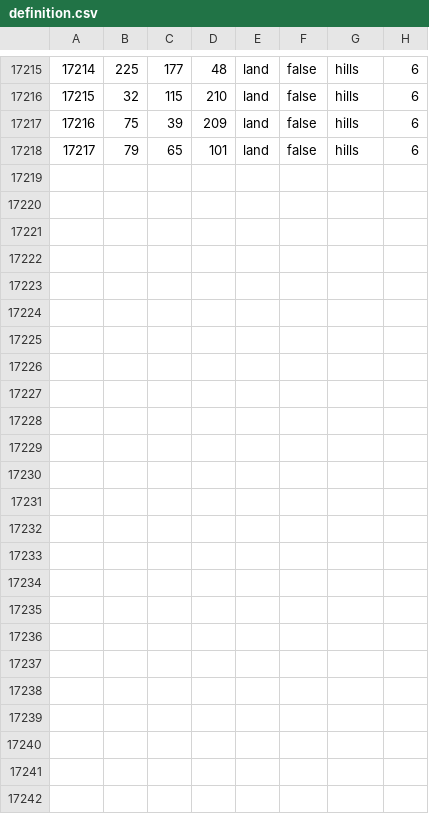
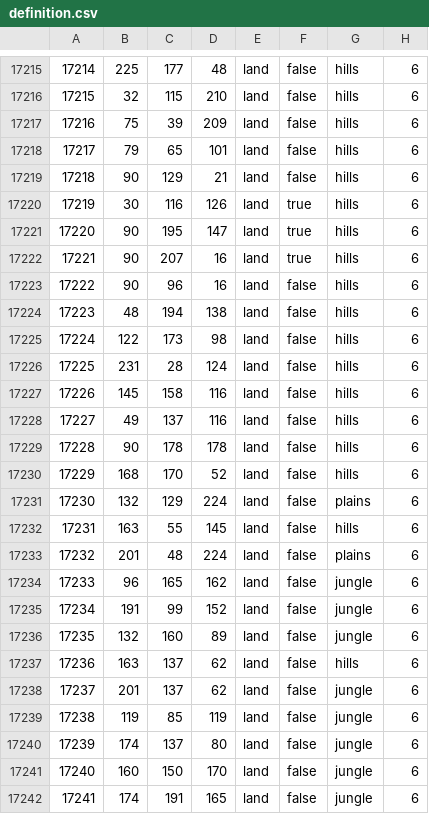
Before and after one commit to Cold-War-Iron-Curtain-Dev-Team/ColdWarIronCurtain, a CSV file: Cold War Iron Curtain/map/definition.csv, drawn as a sheet; only a part is shown, gaps mark what is left out; the diff covers the shown part only.

```diff
--- a/Cold War Iron Curtain/map/definition.csv
+++ b/Cold War Iron Curtain/map/definition.csv
@@ -17218 +17218,25 @@
 17217;79;65;101;land;false;hills;6
+17218;90;129;21;land;false;hills;6
+17219;30;116;126;land;true;hills;6
+17220;90;195;147;land;true;hills;6
+17221;90;207;16;land;true;hills;6
+17222;90;96;16;land;false;hills;6
+17223;48;194;138;land;false;hills;6
+17224;122;173;98;land;false;hills;6
+17225;231;28;124;land;false;hills;6
+17226;145;158;116;land;false;hills;6
+17227;49;137;116;land;false;hills;6
+17228;90;178;178;land;false;hills;6
+17229;168;170;52;land;false;hills;6
+17230;132;129;224;land;false;plains;6
+17231;163;55;145;land;false;hills;6
+17232;201;48;224;land;false;plains;6
+17233;96;165;162;land;false;jungle;6
+17234;191;99;152;land;false;jungle;6
+17235;132;160;89;land;false;jungle;6
+17236;163;137;62;land;false;hills;6
+17237;201;137;62;land;false;jungle;6
+17238;119;85;119;land;false;jungle;6
+17239;174;137;80;land;false;jungle;6
+17240;160;150;170;land;false;jungle;6
+17241;174;191;165;land;false;jungle;6
```
Also changed, not shown: 2 edited cells elsewhere in this file, 50 other files.
